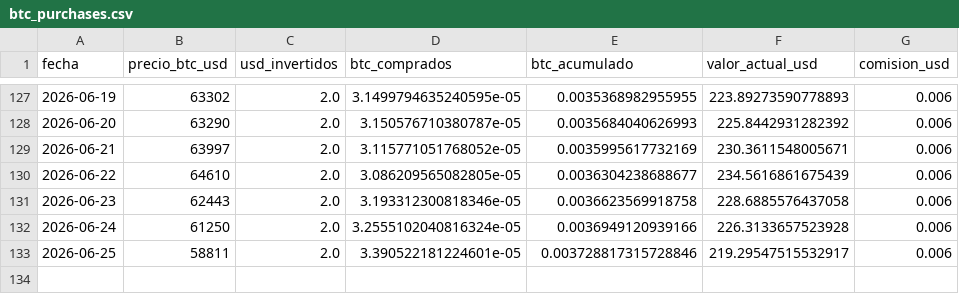
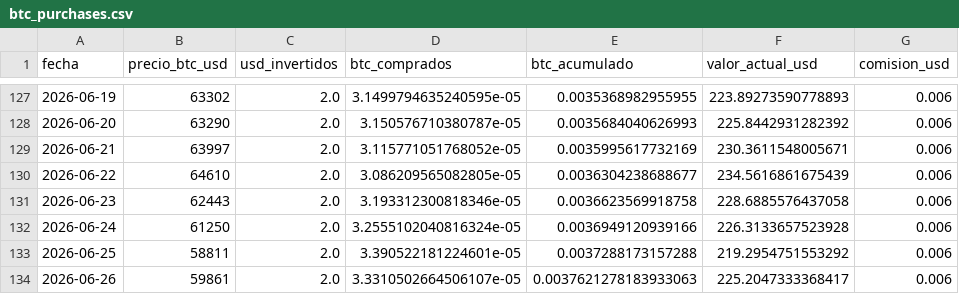
Before and after one commit to diodice-it/btc-dca-tracker, a CSV file: data/btc_purchases.csv, drawn as a sheet; only a part is shown, gaps mark what is left out.

```diff
--- a/data/btc_purchases.csv
+++ b/data/btc_purchases.csv
@@ -132,2 +132,3 @@ fecha,precio_btc_usd,usd_invertidos,btc_comprados,btc_acumulado,valor_actual_usd
 2026-06-24,61250,2.0,3.2555102040816324e-05,0.0036949120939166,226.3133657523928,0.006
-2026-06-25,58811,2.0,3.390522181224601e-05,0.003728817315728846,219.29547515532917,0.006
+2026-06-25,58811,2.0,3.390522181224601e-05,0.0037288173157288,219.2954751553292,0.006
+2026-06-26,59861,2.0,3.3310502664506107e-05,0.0037621278183933063,225.2047333368417,0.006
```
Also changed, not shown: 1 other file.
